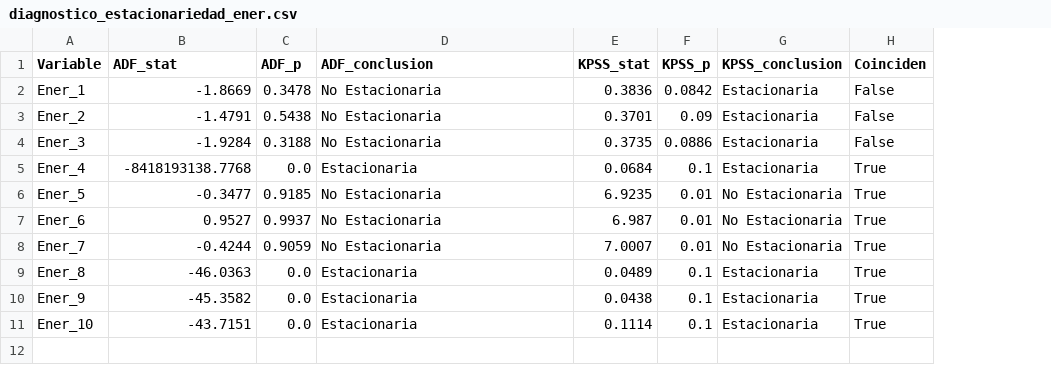
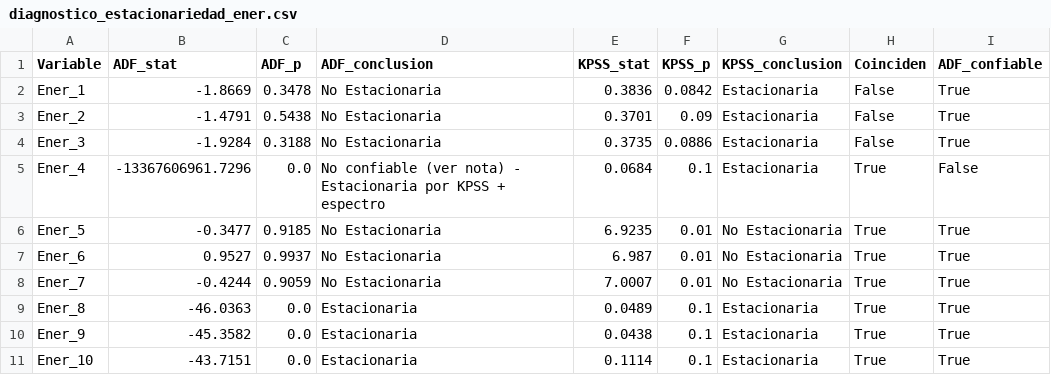
Before and after one commit to Dalolito/Challenge_03_Data_Science, a CSV file: results/diagnostico_estacionariedad_ener.csv, drawn as a sheet; the diff names each change by its address in the sheet, - before the commit and + after, or states it on an @@ line.

```diff
--- a/results/diagnostico_estacionariedad_ener.csv
+++ b/results/diagnostico_estacionariedad_ener.csv
+column I (ADF_confiable), rows 2-11: True | True | True | False | True | True | True | True | True | True
-B5 (ADF_stat): -8418193138.7768
+B5 (ADF_stat): -13367606961.7296
-D5 (ADF_conclusion): Estacionaria
+D5 (ADF_conclusion): No confiable (ver nota) - Estacionaria por KPSS + espectro
```
Also changed, not shown: 11 other files.
